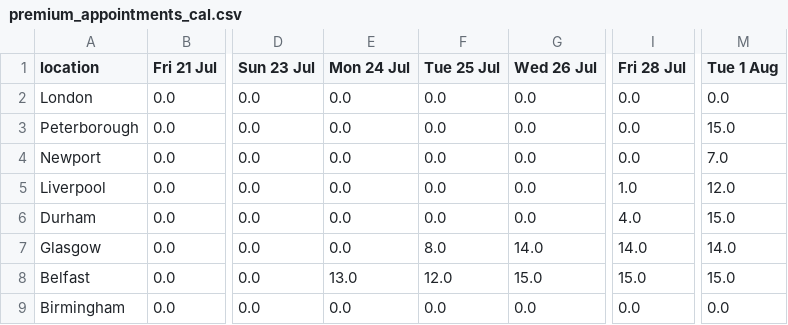
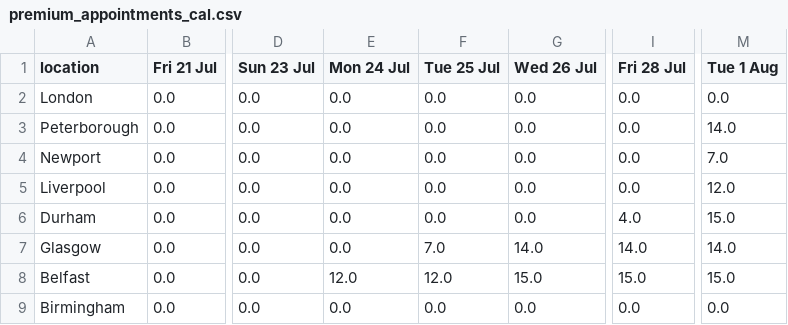
Before and after one commit to mshodge/youshallnotpassport, a CSV file: data/premium_appointments_cal.csv, drawn as a sheet; only a part is shown, gaps mark what is left out; the diff names each change by its address in the sheet, - before the commit and + after, or states it on an @@ line.

Commit message:
updating premium appointment cal data

```diff
--- a/data/premium_appointments_cal.csv
+++ b/data/premium_appointments_cal.csv
-M3 (Tue 1 Aug): 15.0
+M3 (Tue 1 Aug): 14.0
-I5 (Fri 28 Jul): 1.0
+I5 (Fri 28 Jul): 0.0
-F7 (Tue 25 Jul): 8.0
+F7 (Tue 25 Jul): 7.0
-E8 (Mon 24 Jul): 13.0
+E8 (Mon 24 Jul): 12.0
```
